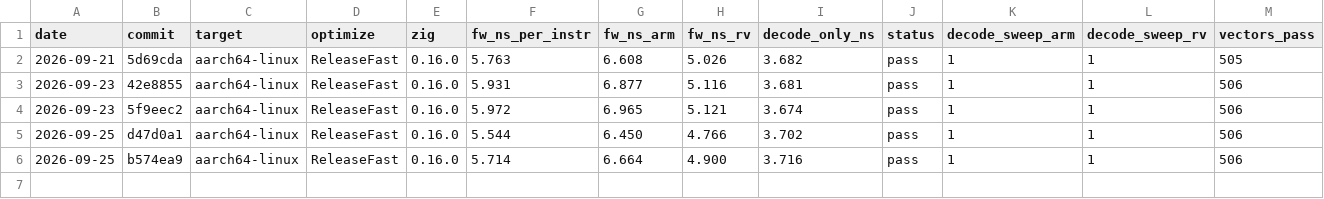
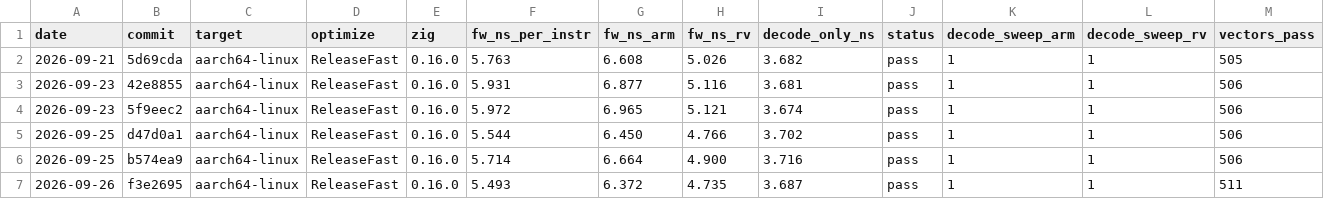
Before and after one commit to mfleming0101/isa, a TSV file: bench/release-metrics.tsv, drawn as a sheet; only a part is shown; rows hold the shown columns only; the diff names each change by its address in the sheet, - before the commit and + after, or states it on an @@ line.

Commit message:
Record the 0.4.0 release metrics row measured at the tagged commit

```diff
--- a/bench/release-metrics.tsv
+++ b/bench/release-metrics.tsv
+row 7: 2026-09-26 | f3e2695 | aarch64-linux | ReleaseFast | 0.16.0 | 5.493 | 6.372 | 4.735 | 3.687 | pass | 1 | 1 | 511
```
